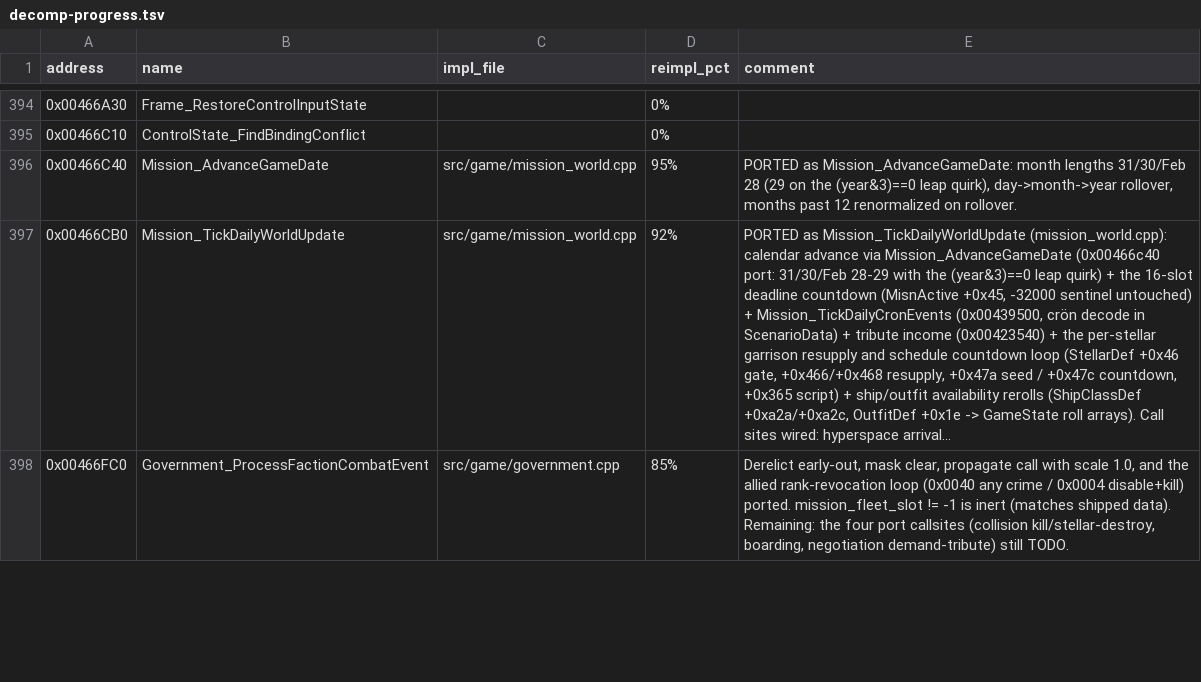
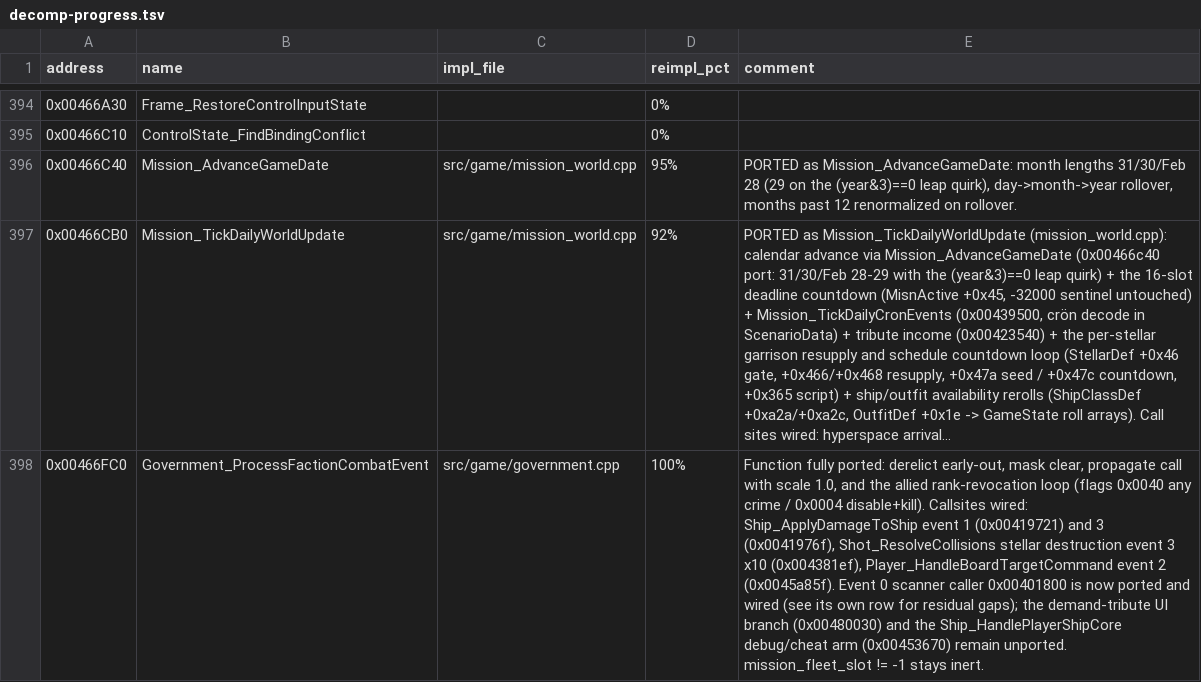
Before and after one commit to wraitii/evnova-decomp, a TSV file: decomp-progress.tsv, drawn as a sheet; only a part is shown, gaps mark what is left out; long unchanged cells end in …; the diff covers the shown part only; the diff names each change by its address in the sheet, - before the commit and + after, or states it on an @@ line.

Commit message:
fix(government): finish faction combat reputation and Ship_DoesShipLikePlayer
Complete the allied rank-revocation/event propagation path with the x87
truncate-toward-zero reputation conversion, and reconstruct
Ship_DoesShipLikePlayer's mission-fleet and IFF-scrambler arms. Fix the
inverted allied/neutral/government-less CrimeTol polarity and the missing
+0x80 resource rebase in the system lookup. Correct the IsCandidateHostile
dominated-targeter naming and the reputation-credit rounding notes.

```diff
--- a/decomp-progress.tsv
+++ b/decomp-progress.tsv
-D398 (reimpl_pct): 85%
+D398 (reimpl_pct): 100%
-E398 (comment): Derelict early-out, mask clear, propagate call with scale 1.0, and the allied rank-revocation loop (0x0040 any crime / 0x0004 disable+kill) ported. mission_fleet_slot != -1 is inert (matches shipped data). Remaining: the four port callsites (collision kill/stellar-destroy, boarding, negotiation demand-tribute) still TODO.
+E398 (comment): Function fully ported: derelict early-out, mask clear, propagate call with scale 1.0, and the allied rank-revocation loop (flags 0x0040 any crime / 0x0004 disable+kill). Callsites wired: Ship_ApplyDamageToShip event 1 (0x00419721) and 3 (0x0041976f), Shot_ResolveCollisions stellar destruction event 3 x10 (0x004381ef), Player_HandleBoardTargetCommand event 2 (0x0045a85f). Event 0 scanner caller 0x00401800 is now ported and wired (see its own row for residual gaps); the demand-tribute UI branch (0x00480030) and the Ship_HandlePlayerShipCore debug/cheat arm (0x00453670) remain unported. mission_fleet_slot != -1 stays inert.
```
Also changed, not shown: 6 edited cells elsewhere in this file, 5 other files.
